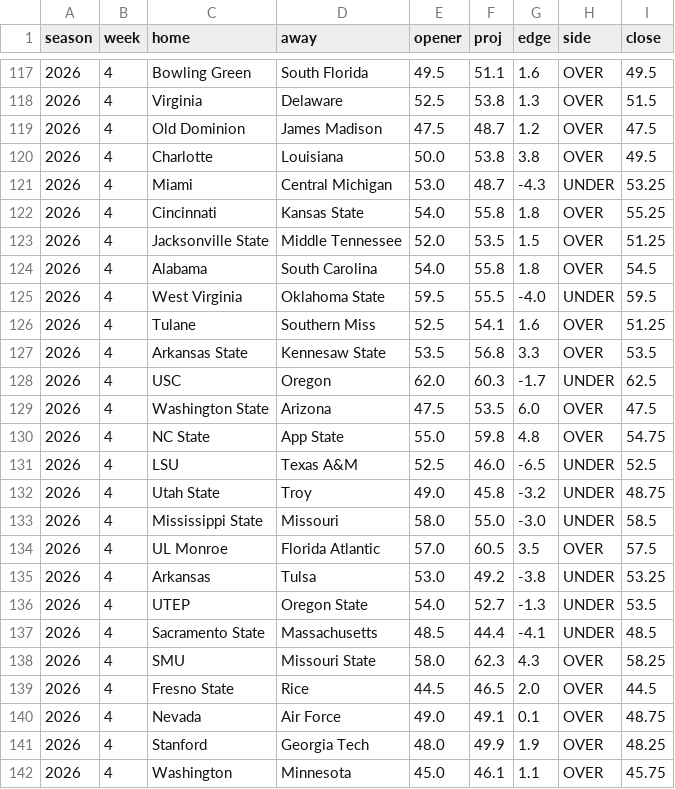
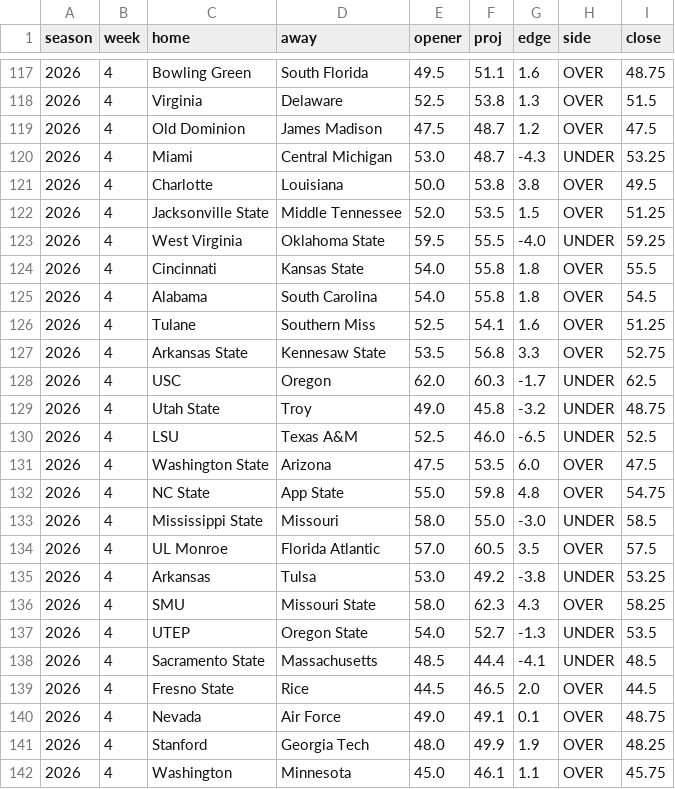
Before and after one commit to aberni03/ncaaf-totals-edge, a CSV file: out/picks_log.csv, drawn as a sheet; only a part is shown, gaps mark what is left out; the diff covers the shown part only.

```diff
--- a/out/picks_log.csv
+++ b/out/picks_log.csv
@@ -117,17 +117,17 @@ season,week,home,away,opener,proj,edge,side,close
-2026,4,Bowling Green,South Florida,49.5,51.1,1.6,OVER,49.5
+2026,4,Bowling Green,South Florida,49.5,51.1,1.6,OVER,48.75
 2026,4,Virginia,Delaware,52.5,53.8,1.3,OVER,51.5
 2026,4,Old Dominion,James Madison,47.5,48.7,1.2,OVER,47.5
+2026,4,Miami,Central Michigan,53.0,48.7,-4.3,UNDER,53.25
 2026,4,Charlotte,Louisiana,50.0,53.8,3.8,OVER,49.5
-2026,4,Miami,Central Michigan,53.0,48.7,-4.3,UNDER,53.25
-2026,4,Cincinnati,Kansas State,54.0,55.8,1.8,OVER,55.25
 2026,4,Jacksonville State,Middle Tennessee,52.0,53.5,1.5,OVER,51.25
+2026,4,West Virginia,Oklahoma State,59.5,55.5,-4.0,UNDER,59.25
+2026,4,Cincinnati,Kansas State,54.0,55.8,1.8,OVER,55.5
 2026,4,Alabama,South Carolina,54.0,55.8,1.8,OVER,54.5
-2026,4,West Virginia,Oklahoma State,59.5,55.5,-4.0,UNDER,59.5
 2026,4,Tulane,Southern Miss,52.5,54.1,1.6,OVER,51.25
-2026,4,Arkansas State,Kennesaw State,53.5,56.8,3.3,OVER,53.5
+2026,4,Arkansas State,Kennesaw State,53.5,56.8,3.3,OVER,52.75
 2026,4,USC,Oregon,62.0,60.3,-1.7,UNDER,62.5
+2026,4,Utah State,Troy,49.0,45.8,-3.2,UNDER,48.75
+2026,4,LSU,Texas A&M,52.5,46.0,-6.5,UNDER,52.5
 2026,4,Washington State,Arizona,47.5,53.5,6.0,OVER,47.5
 2026,4,NC State,App State,55.0,59.8,4.8,OVER,54.75
-2026,4,LSU,Texas A&M,52.5,46.0,-6.5,UNDER,52.5
-2026,4,Utah State,Troy,49.0,45.8,-3.2,UNDER,48.75
 2026,4,Mississippi State,Missouri,58.0,55.0,-3.0,UNDER,58.5
@@ -135,5 +135,5 @@ season,week,home,away,opener,proj,edge,side,close
 2026,4,Arkansas,Tulsa,53.0,49.2,-3.8,UNDER,53.25
+2026,4,SMU,Missouri State,58.0,62.3,4.3,OVER,58.25
 2026,4,UTEP,Oregon State,54.0,52.7,-1.3,UNDER,53.5
 2026,4,Sacramento State,Massachusetts,48.5,44.4,-4.1,UNDER,48.5
-2026,4,SMU,Missouri State,58.0,62.3,4.3,OVER,58.25
 2026,4,Fresno State,Rice,44.5,46.5,2.0,OVER,44.5
```
Also changed, not shown: 1 added row, 1 removed row, 10 moved rows and 5 edited cells elsewhere in this file, out/odds_snapshots.csv, out/slate.csv, 3 other files.
